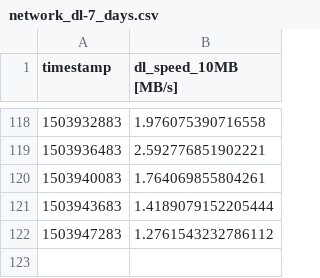
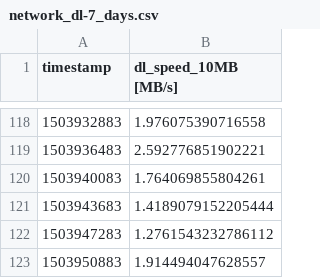
Before and after one commit to kevinshouse/kevinshouse.github.com, a CSV file: network_dl-7_days.csv, drawn as a sheet; only a part is shown, gaps mark what is left out; the diff names each change by its address in the sheet, - before the commit and + after, or states it on an @@ line.

```diff
--- a/network_dl-7_days.csv
+++ b/network_dl-7_days.csv
+row 123: 1503950883 | 1.914494047628557
```
Also changed, not shown: network_ping-1_month.csv, network_ping-7_days.csv, 8 other files.
